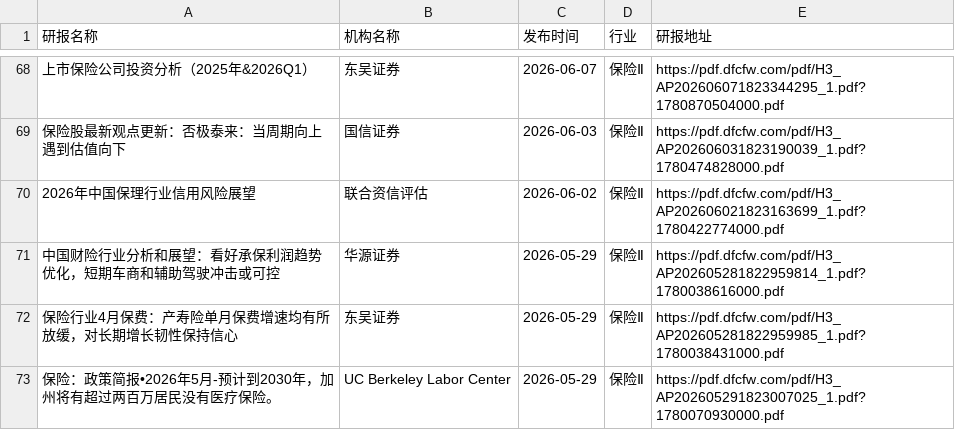
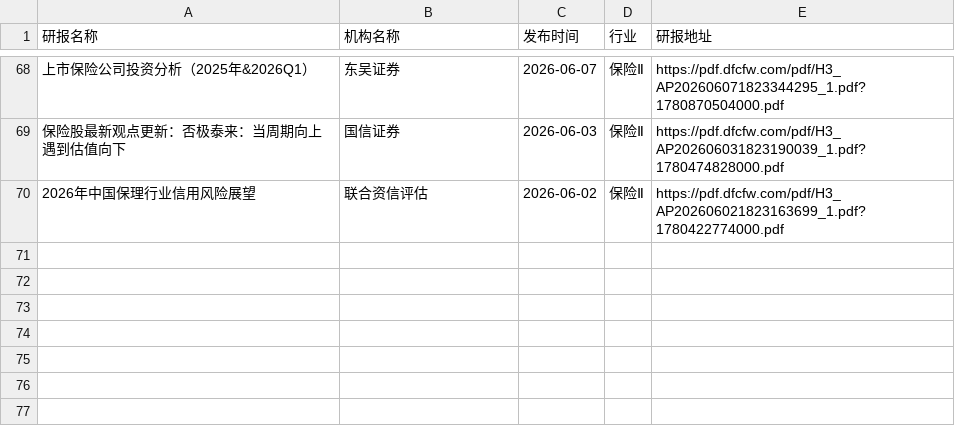
Before and after one commit to manymore13/report, a CSV file: eastmoney/保险Ⅱ.csv, drawn as a sheet; only a part is shown, gaps mark what is left out; the diff names each change by its address in the sheet, - before the commit and + after, or states it on an @@ line.

```diff
--- a/eastmoney/保险Ⅱ.csv
+++ b/eastmoney/保险Ⅱ.csv
-row 71: 中国财险行业分析和展望：看好承保利润趋势优化，短期车商和辅助驾驶冲击或可控 | 华源证券 | 2026-05-29 | 保险Ⅱ | https://pdf.dfcfw.com/pdf/H3_AP202605281822959814_1.pdf?1780038616000.pdf
-row 72: 保险行业4月保费：产寿险单月保费增速均有所放缓，对长期增长韧性保持信心 | 东吴证券 | 2026-05-29 | 保险Ⅱ | https://pdf.dfcfw.com/pdf/H3_AP202605281822959985_1.pdf?1780038431000.pdf
-row 73: 保险：政策简报•2026年5月-预计到2030年，加州将有超过两百万居民没有医疗保险。 | UC Berkeley Labor Center | 2026-05-29 | 保险Ⅱ | https://pdf.dfcfw.com/pdf/H3_AP202605291823007025_1.pdf?1780070930000.pdf
```
Also changed, not shown: eastmoney/IT服务Ⅱ.csv, eastmoney/一般零售.csv, 28 other files.
